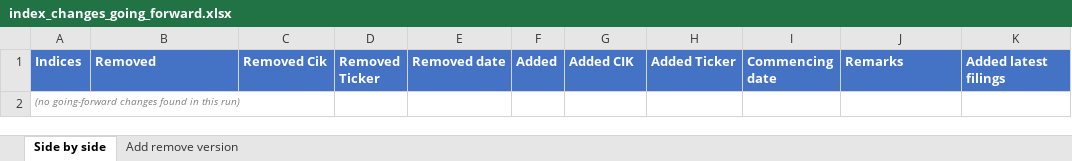
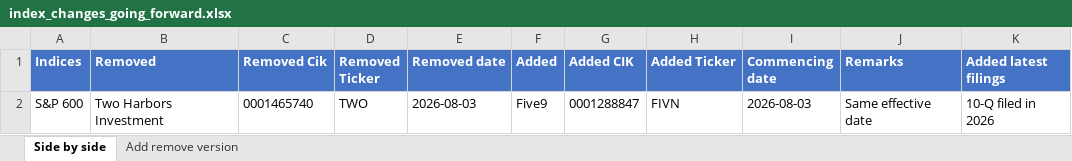
Before and after one commit to maharajasm2186-debug/MahaKing86, an Excel workbook: index_changes_going_forward.xlsx, sheet Side by side, drawn as a sheet; values as stored, in another font and other column widths than the file's, no borders; removed rows and columns are numbered as before the commit, all else as after; the diff names each change by its address in the sheet, - before the commit and + after, or states it on an @@ line.

```diff
--- a/index_changes_going_forward.xlsx (sheet Side by side)
+++ b/index_changes_going_forward.xlsx (sheet Side by side)
-row 2: (no going-forward changes found in this run)
+row 2: S&P 600 | Two Harbors Investment | 0001465740 | TWO | 2026-08-03 | Five9 | 0001288847 | FIVN | 2026-08-03 | Same effective date | 10-Q filed in 2026
```
Also changed, not shown: sheet Add remove version, 1 other file.
